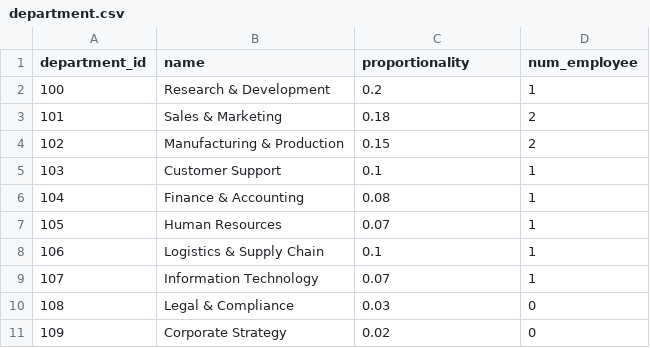
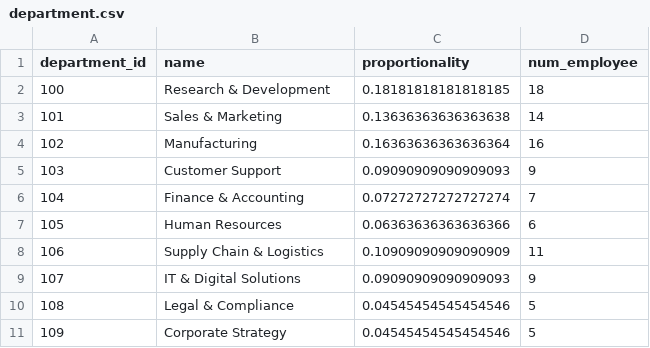
Before and after one commit to JBaltaMG/SynetheticDataGeneration, a CSV file: data/outputdata/dimensions/department.csv, drawn as a sheet.

```diff
--- a/data/outputdata/dimensions/department.csv
+++ b/data/outputdata/dimensions/department.csv
@@ -1,11 +1,11 @@
 department_id,name,proportionality,num_employee
-100,Research & Development,0.2,1
-101,Sales & Marketing,0.18,2
-102,Manufacturing & Production,0.15,2
-103,Customer Support,0.1,1
-104,Finance & Accounting,0.08,1
-105,Human Resources,0.07,1
-106,Logistics & Supply Chain,0.1,1
-107,Information Technology,0.07,1
-108,Legal & Compliance,0.03,0
-109,Corporate Strategy,0.02,0
+100,Research & Development,0.18181818181818185,18
+101,Sales & Marketing,0.13636363636363638,14
+102,Manufacturing,0.16363636363636364,16
+103,Customer Support,0.09090909090909093,9
+104,Finance & Accounting,0.07272727272727274,7
+105,Human Resources,0.06363636363636366,6
+106,Supply Chain & Logistics,0.10909090909090909,11
+107,IT & Digital Solutions,0.09090909090909093,9
+108,Legal & Compliance,0.04545454545454546,5
+109,Corporate Strategy,0.04545454545454546,5
```
Also changed, not shown: data/outputdata/dimensions/account.csv, data/outputdata/dimensions/customer.csv, 21 other files.
